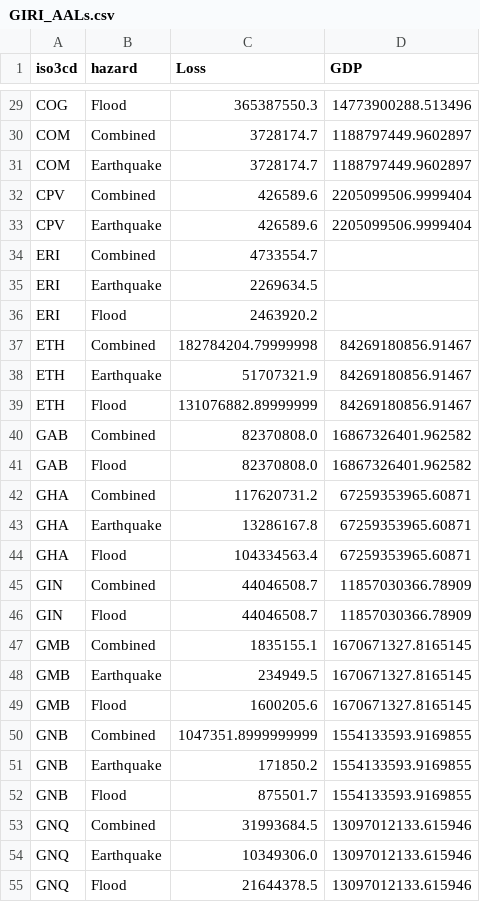
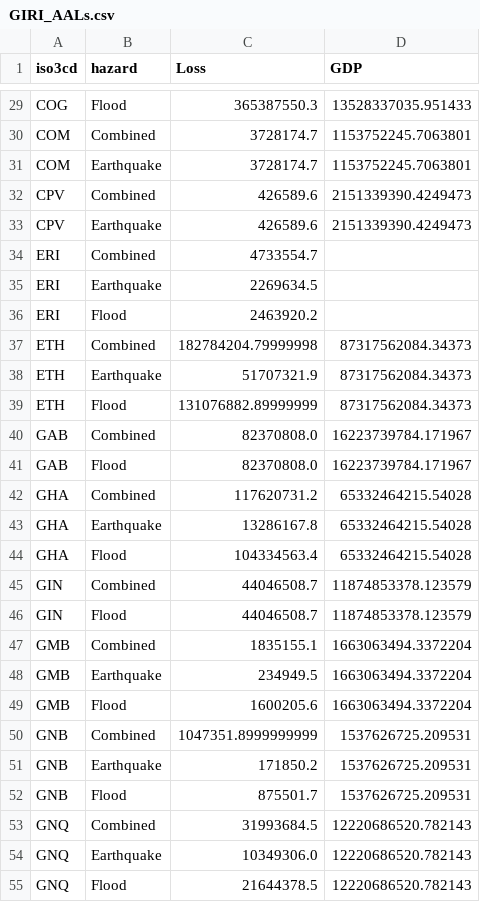
Before and after one commit to jqnmunozdiaz/SO_dashboard, a CSV file: data/processed/GIRI/GIRI_AALs.csv, drawn as a sheet; only a part is shown, gaps mark what is left out; the diff covers the shown part only; the diff names each change by its address in the sheet, - before the commit and + after, or states it on an @@ line.

```diff
--- a/data/processed/GIRI/GIRI_AALs.csv
+++ b/data/processed/GIRI/GIRI_AALs.csv
-D29 (GDP): 14773900288.513496
+D29 (GDP): 13528337035.951433
-D30:D31 (GDP): 1188797449.9602897
+D30:D31 (GDP): 1153752245.7063801
-D32:D33 (GDP): 2205099506.9999404
+D32:D33 (GDP): 2151339390.4249473
-D37:D39 (GDP): 84269180856.91467
+D37:D39 (GDP): 87317562084.34373
-D40:D41 (GDP): 16867326401.962582
+D40:D41 (GDP): 16223739784.171967
-D42:D44 (GDP): 67259353965.60871
+D42:D44 (GDP): 65332464215.54028
-D45:D46 (GDP): 11857030366.78909
+D45:D46 (GDP): 11874853378.123579
-D47:D49 (GDP): 1670671327.8165145
+D47:D49 (GDP): 1663063494.3372204
-D50:D52 (GDP): 1554133593.9169855
+D50:D52 (GDP): 1537626725.209531
-D53:D55 (GDP): 13097012133.615946
+D53:D55 (GDP): 12220686520.782143
```
Also changed, not shown: 95 edited cells elsewhere in this file, data/processed/GIRI/GIRI_Overall_Loss.csv, data/processed/GIRI/GIRI_Overall_Loss_with_Added_PMLs.csv, 9 other files.
